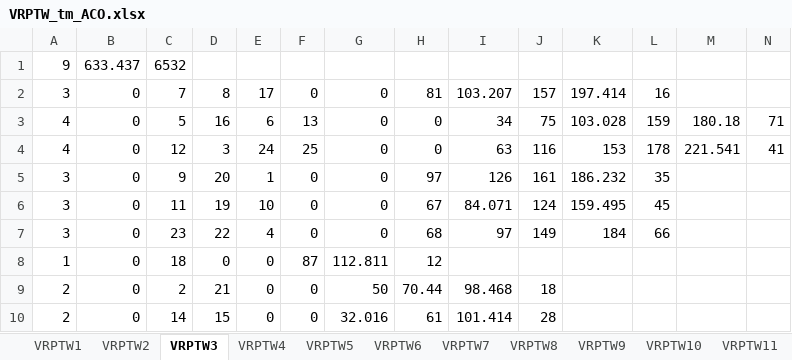
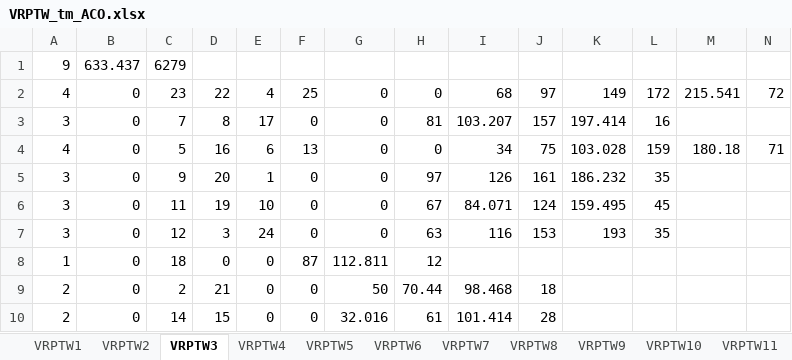
Before and after one commit to thomas-martinod/heuristics-for-the-vehicle-routing-problem-with-time-windows, an Excel workbook: 1-constructive-heuristics/results/VRPTW_tm_ACO.xlsx, sheet VRPTW3, drawn as a sheet; values as stored, in another font and other column widths than the file's, no borders; removed rows and columns are numbered as before the commit, all else as after; the diff names each change by its address in the sheet, - before the commit and + after, or states it on an @@ line.

```diff
--- a/1-constructive-heuristics/results/VRPTW_tm_ACO.xlsx (sheet VRPTW3)
+++ b/1-constructive-heuristics/results/VRPTW_tm_ACO.xlsx (sheet VRPTW3)
-C1: 6532
+C1: 6279
+row 2: 4 | 0 | 23 | 22 | 4 | 25 | 0 | 0 | 68 | 97 | 149 | 172 | 215.541 | 72
-row 4: 4 | 0 | 12 | 3 | 24 | 25 | 0 | 0 | 63 | 116 | 153 | 178 | 221.541 | 41
-row 7: 3 | 0 | 23 | 22 | 4 | 0 | 0 | 68 | 97 | 149 | 184 | 66
+row 7: 3 | 0 | 12 | 3 | 24 | 0 | 0 | 63 | 116 | 153 | 193 | 35
```
Also changed, not shown: sheet VRPTW17, sheet VRPTW14, sheet VRPTW15, sheet VRPTW18, sheet VRPTW13, sheet VRPTW8, 11 more sheets, 2-local-search/constructive-results/VRPTW_tm_ACO.xlsx, 2-local-search/local-search-results/ACO/VRTPW_tm_ACO_LS_3-opt.xlsx, 36 other files.
